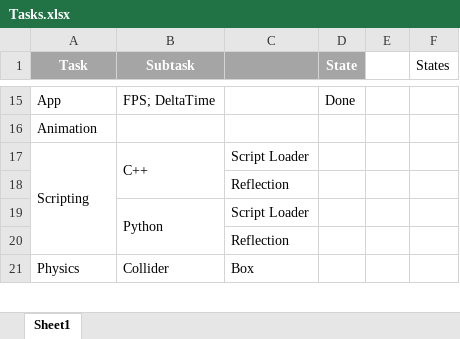
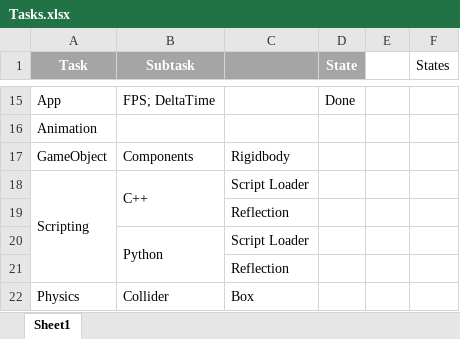
Before and after one commit to Gabriel-Gutic/Orange, an Excel workbook: Tasks.xlsx, sheet Sheet1, drawn as a sheet; only a part is shown, gaps mark what is left out; values as stored, in another font and other column widths than the file's, no borders; table styles not drawn; the diff names each change by its address in the sheet, - before the commit and + after, or states it on an @@ line.

```diff
--- a/Tasks.xlsx (sheet Sheet1)
+++ b/Tasks.xlsx (sheet Sheet1)
+row 17: GameObject | Components | Rigidbody
```
Also changed, not shown: 18 other files.
